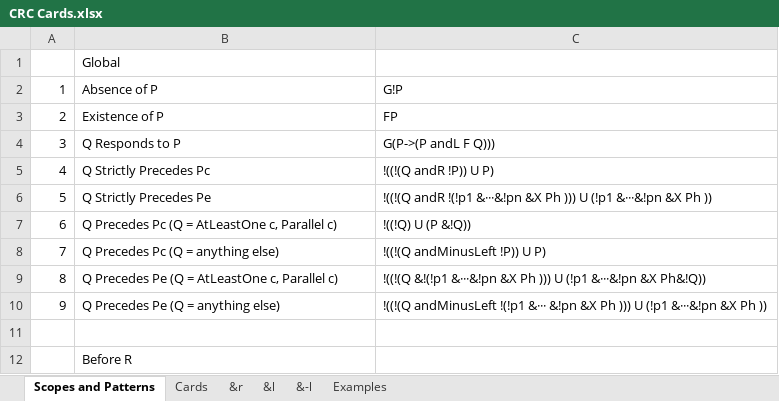
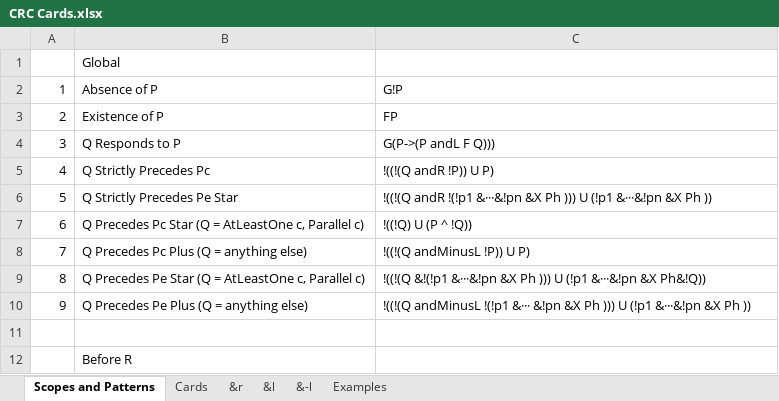
Before and after one commit to jlmacias/ltl, an Excel workbook: documents/CRC and Diagram/CRC Cards.xlsx, sheet Scopes and Patterns, drawn as a sheet; only a part is shown; values as stored, in another font and other column widths than the file's, no borders; the diff names each change by its address in the sheet, - before the commit and + after, or states it on an @@ line.

Commit message:
Added GlobalQPrecedesPC
Added GlobalQPrecedesPCPlus
Added GlobalQPrecedesPCStar
Added test cases in GlobalTemplateTest
Updated the CRC Cards with the correct template formulas for
GlobalQPrecedPC*+

```diff
--- a/documents/CRC and Diagram/CRC Cards.xlsx (sheet Scopes and Patterns)
+++ b/documents/CRC and Diagram/CRC Cards.xlsx (sheet Scopes and Patterns)
-B6: Q Strictly Precedes Pe
+B6: Q Strictly Precedes Pe Star
-B7: …Precedes Pc (Q =…
+B7: …Precedes Pc Star (Q =…
-C7: !((!Q) U (P &!Q))
+C7: !((!Q) U (P ^ !Q))
-B8: Q Precedes Pc (Q = anything else)
+B8: Q Precedes Pc Plus (Q = anything else)
-C8: !((!(Q andMinusLeft !P)) U P)
+C8: !((!(Q andMinusL !P)) U P)
-B9: …Precedes Pe (Q =…
+B9: …Precedes Pe Star (Q =…
-B10: Q Precedes Pe (Q = anything else)
+B10: Q Precedes Pe Plus (Q = anything else)
-C10: !((!(Q andMinusLeft !(!p1 &···…
+C10: !((!(Q andMinusL !(!p1 &···…
```
Also changed, not shown: 4 other files.
